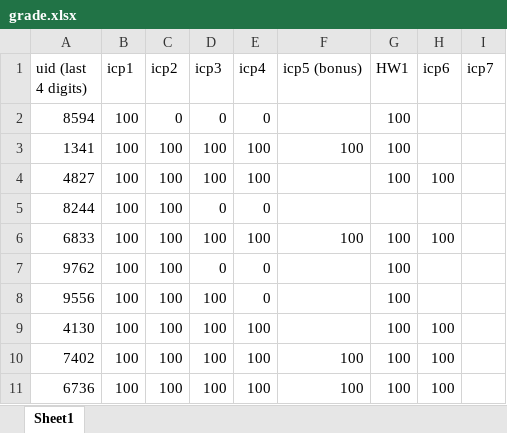
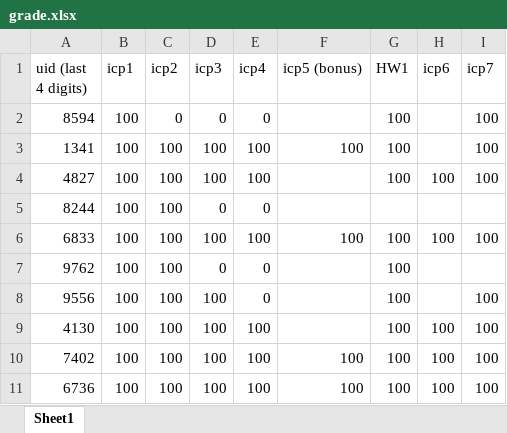
Before and after one commit to tsung-wei-huang/ece5960, an Excel workbook: grade.xlsx, sheet Sheet1, drawn as a sheet; values as stored, in another font and other column widths than the file's, no borders; the diff names each change by its address in the sheet, - before the commit and + after, or states it on an @@ line.

Commit message:
updated grade

```diff
--- a/grade.xlsx (sheet Sheet1)
+++ b/grade.xlsx (sheet Sheet1)
-I2:I4 (icp7): (empty)
+I2:I4 (icp7): 100
-I6 (icp7): (empty)
+I6 (icp7): 100
-I8:I11 (icp7): (empty)
+I8:I11 (icp7): 100
```
